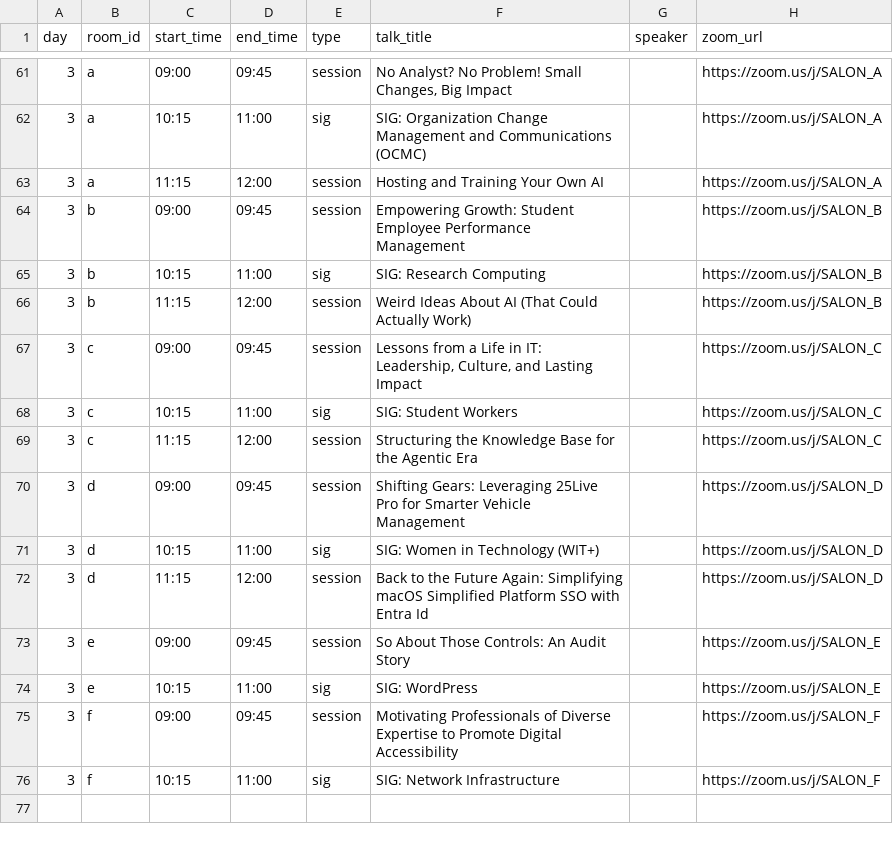
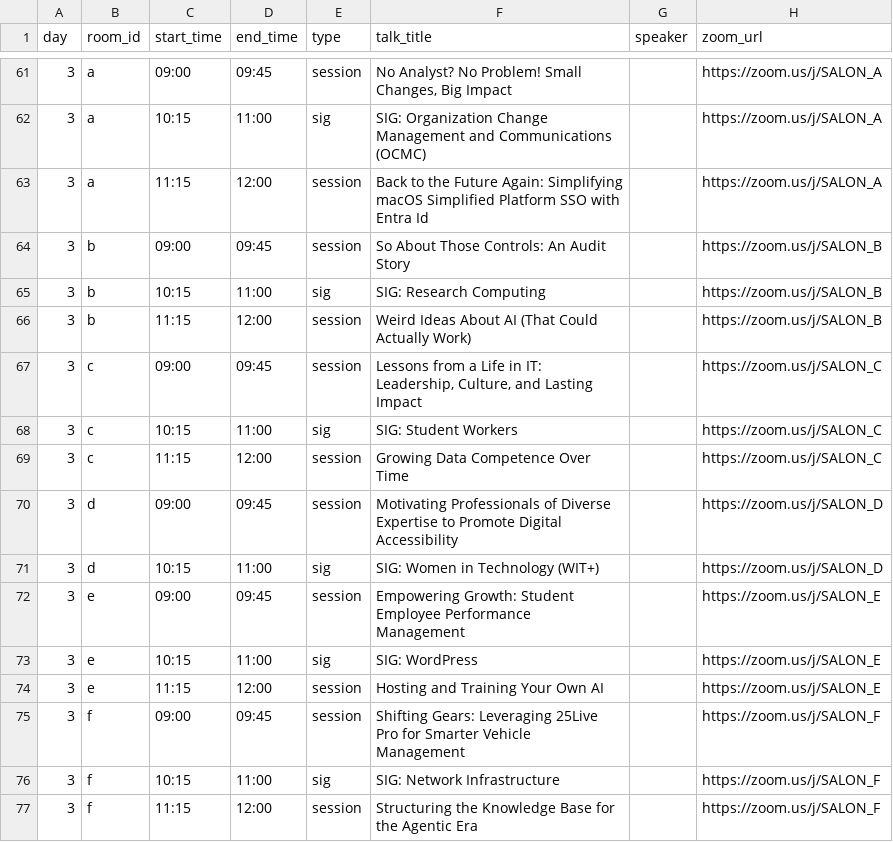
Before and after one commit to ajm896/unc-cause-zoom-rooms, a CSV file: rooms.csv, drawn as a sheet; only a part is shown, gaps mark what is left out; the diff covers the shown part only.

```diff
--- a/rooms.csv
+++ b/rooms.csv
@@ -62,4 +62,4 @@ day,room_id,start_time,end_time,type,talk_title,speaker,zoom_url
 3,a,10:15,11:00,sig,"SIG: Organization Change Management and Communications (OCMC)",,https://zoom.us/j/SALON_A
-3,a,11:15,12:00,session,"Hosting and Training Your Own AI",,https://zoom.us/j/SALON_A
-3,b,09:00,09:45,session,"Empowering Growth: Student Employee Performance Management",,https://zoom.us/j/SALON_B
+3,a,11:15,12:00,session,"Back to the Future Again: Simplifying macOS Simplified Platform SSO with Entra Id",,https://zoom.us/j/SALON_A
+3,b,09:00,09:45,session,"So About Those Controls: An Audit Story",,https://zoom.us/j/SALON_B
 3,b,10:15,11:00,sig,"SIG: Research Computing",,https://zoom.us/j/SALON_B
@@ -68,9 +68,10 @@ day,room_id,start_time,end_time,type,talk_title,speaker,zoom_url
 3,c,10:15,11:00,sig,"SIG: Student Workers",,https://zoom.us/j/SALON_C
-3,c,11:15,12:00,session,"Structuring the Knowledge Base for the Agentic Era",,https://zoom.us/j/SALON_C
-3,d,09:00,09:45,session,"Shifting Gears: Leveraging 25Live Pro for Smarter Vehicle Management",,https://zoom.us/j/SALON_D
+3,c,11:15,12:00,session,"Growing Data Competence Over Time",,https://zoom.us/j/SALON_C
+3,d,09:00,09:45,session,"Motivating Professionals of Diverse Expertise to Promote Digital Accessibility",,https://zoom.us/j/SALON_D
 3,d,10:15,11:00,sig,"SIG: Women in Technology (WIT+)",,https://zoom.us/j/SALON_D
-3,d,11:15,12:00,session,"Back to the Future Again: Simplifying macOS Simplified Platform SSO with Entra Id",,https://zoom.us/j/SALON_D
-3,e,09:00,09:45,session,"So About Those Controls: An Audit Story",,https://zoom.us/j/SALON_E
+3,e,09:00,09:45,session,"Empowering Growth: Student Employee Performance Management",,https://zoom.us/j/SALON_E
 3,e,10:15,11:00,sig,"SIG: WordPress",,https://zoom.us/j/SALON_E
-3,f,09:00,09:45,session,"Motivating Professionals of Diverse Expertise to Promote Digital Accessibility",,https://zoom.us/j/SALON_F
+3,e,11:15,12:00,session,"Hosting and Training Your Own AI",,https://zoom.us/j/SALON_E
+3,f,09:00,09:45,session,"Shifting Gears: Leveraging 25Live Pro for Smarter Vehicle Management",,https://zoom.us/j/SALON_F
 3,f,10:15,11:00,sig,"SIG: Network Infrastructure",,https://zoom.us/j/SALON_F
+3,f,11:15,12:00,session,"Structuring the Knowledge Base for the Agentic Era",,https://zoom.us/j/SALON_F
```
Also changed, not shown: 1 added row, 1 removed row and 20 edited cells elsewhere in this file.
